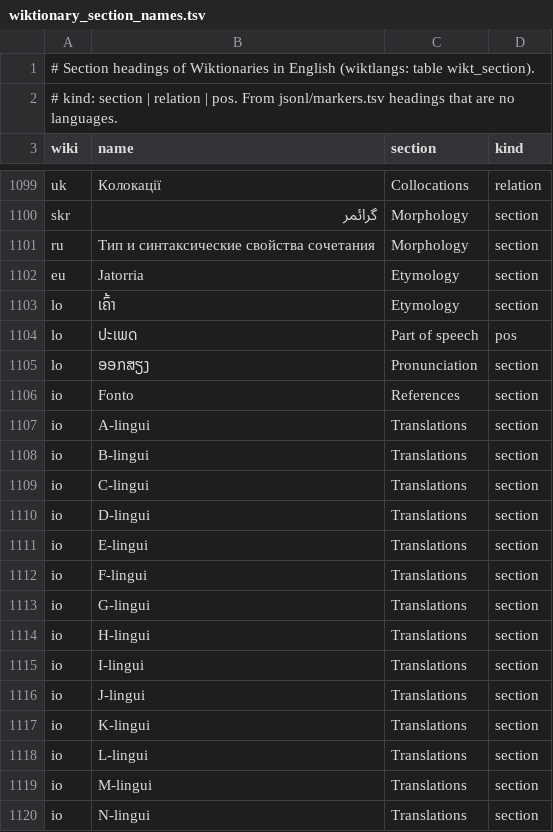
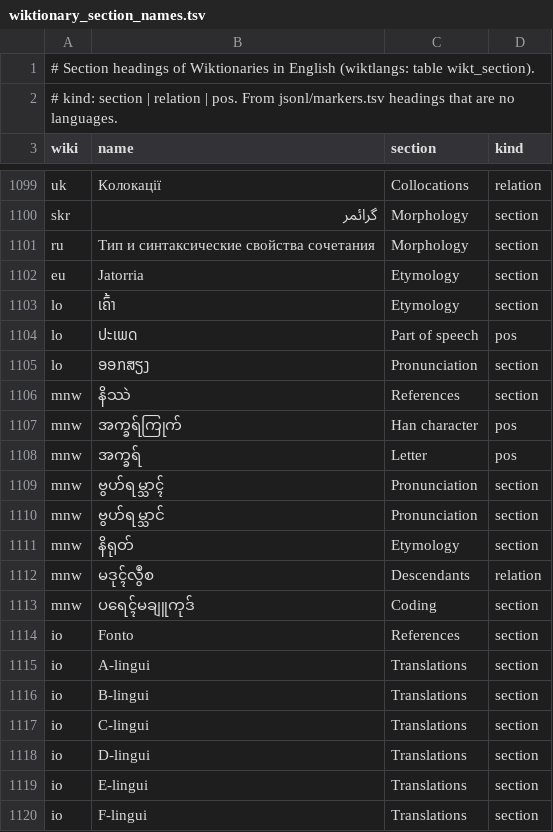
Before and after one commit to nlp-and-learning/wiktparse, a TSV file: res/wiktionary_section_names.tsv, drawn as a sheet; only a part is shown, gaps mark what is left out; the shorter side is filled out with more unchanged rows; the diff names each change by its address in the sheet, - before the commit and + after, or states it on an @@ line.

```diff
--- a/res/wiktionary_section_names.tsv
+++ b/res/wiktionary_section_names.tsv
+row 1106: mnw | နိဿဲ | References | section
+row 1107: mnw | အက္ခရ်ကြုက် | Han character | pos
+row 1108: mnw | အက္ခရ် | Letter | pos
+row 1109: mnw | ဗွဟ်ရမ္သာၚ် | Pronunciation | section
+row 1110: mnw | ဗွဟ်ရမ္သာင် | Pronunciation | section
+row 1111: mnw | နိရုတ် | Etymology | section
+row 1112: mnw | မဒုၚ်လွဳစ | Descendants | relation
+row 1113: mnw | ပရေၚ်မချူကုဒ် | Coding | section
```
